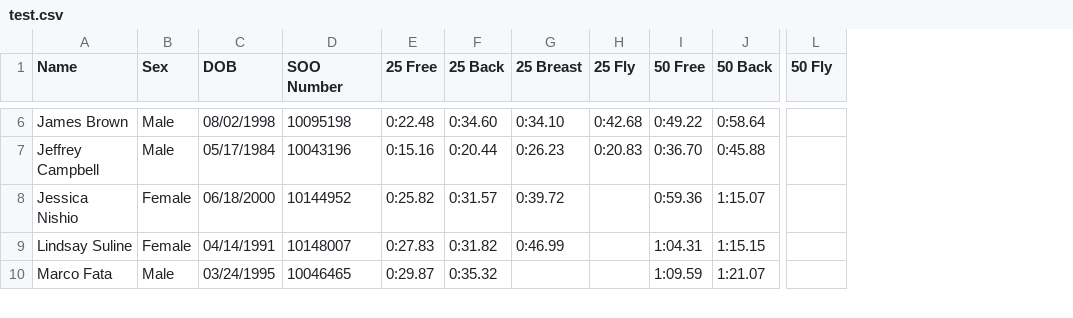
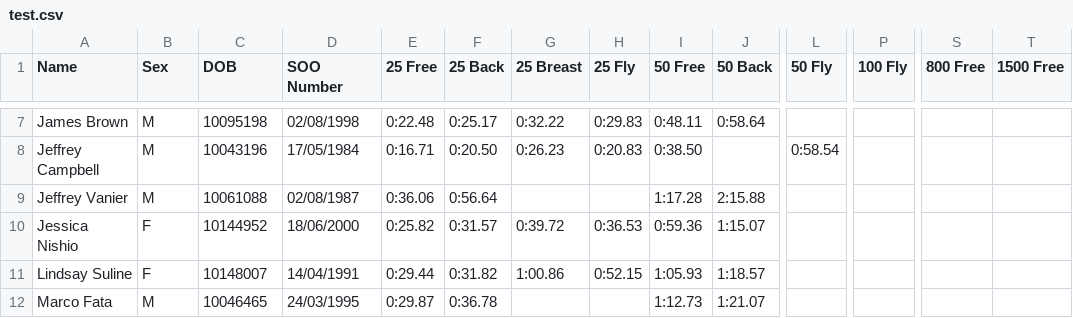
Before and after one commit to mjgoodwin/wtb, a CSV file: test.csv, drawn as a sheet; only a part is shown, gaps mark what is left out; addresses are those after the commit; rows hold the shown columns only; the diff covers the shown part only; the diff names each change by its address in the sheet, - before the commit and + after, or states it on an @@ line.

Commit message:
Mark Tewksbury 2019 Entries

```diff
--- a/test.csv
+++ b/test.csv
+column P (100 Fly), empty
+column S (800 Free), empty
+column T (1500 Free), empty
-B7:B8 (Sex): Male
+B7:B8 (Sex): M
-C7 (DOB): 08/02/1998
+C7 (DOB): 10095198
-D7 (SOO Number): 10095198
+D7 (SOO Number): 02/08/1998
-F7 (25 Back): 0:34.60
+F7 (25 Back): 0:25.17
-G7 (25 Breast): 0:34.10
+G7 (25 Breast): 0:32.22
-H7 (25 Fly): 0:42.68
+H7 (25 Fly): 0:29.83
-I7 (50 Free): 0:49.22
+I7 (50 Free): 0:48.11
-C8 (DOB): 05/17/1984
+C8 (DOB): 10043196
-D8 (SOO Number): 10043196
+D8 (SOO Number): 17/05/1984
-E8 (25 Free): 0:15.16
+E8 (25 Free): 0:16.71
-F8 (25 Back): 0:20.44
+F8 (25 Back): 0:20.50
-I8 (50 Free): 0:36.70
+I8 (50 Free): 0:38.50
-J8 (50 Back): 0:45.88
+J8 (50 Back): (empty)
-L8 (50 Fly): (empty)
+L8 (50 Fly): 0:58.54
+row 9: Jeffrey Vanier | M | 10061088 | 02/08/1987 | 0:36.06 | 0:56.64 |  |  | 1:17.28 | 2:15.88
-B10:B11 (Sex): Female
+B10:B11 (Sex): F
-C10 (DOB): 06/18/2000
+C10 (DOB): 10144952
-D10 (SOO Number): 10144952
+D10 (SOO Number): 18/06/2000
-H10 (25 Fly): (empty)
+H10 (25 Fly): 0:36.53
-C11 (DOB): 04/14/1991
+C11 (DOB): 10148007
-D11 (SOO Number): 10148007
+D11 (SOO Number): 14/04/1991
-E11 (25 Free): 0:27.83
+E11 (25 Free): 0:29.44
-G11 (25 Breast): 0:46.99
+G11 (25 Breast): 1:00.86
-H11 (25 Fly): (empty)
+H11 (25 Fly): 0:52.15
-I11 (50 Free): 1:04.31
+I11 (50 Free): 1:05.93
-J11 (50 Back): 1:15.15
+J11 (50 Back): 1:18.57
-B12 (Sex): Male
+B12 (Sex): M
-C12 (DOB): 03/24/1995
+C12 (DOB): 10046465
-D12 (SOO Number): 10046465
+D12 (SOO Number): 24/03/1995
-F12 (25 Back): 0:35.32
+F12 (25 Back): 0:36.78
-I12 (50 Free): 1:09.59
+I12 (50 Free): 1:12.73
```
Also changed, not shown: 9 added rows, 4 removed rows and 43 edited cells elsewhere in this file, 1 other file.
